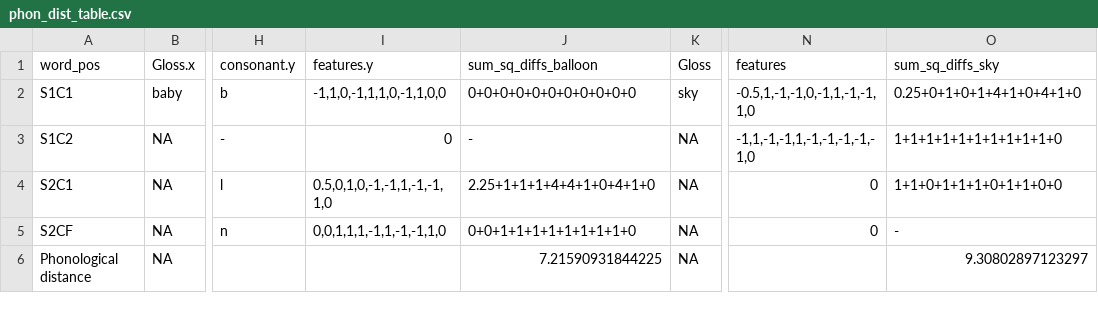
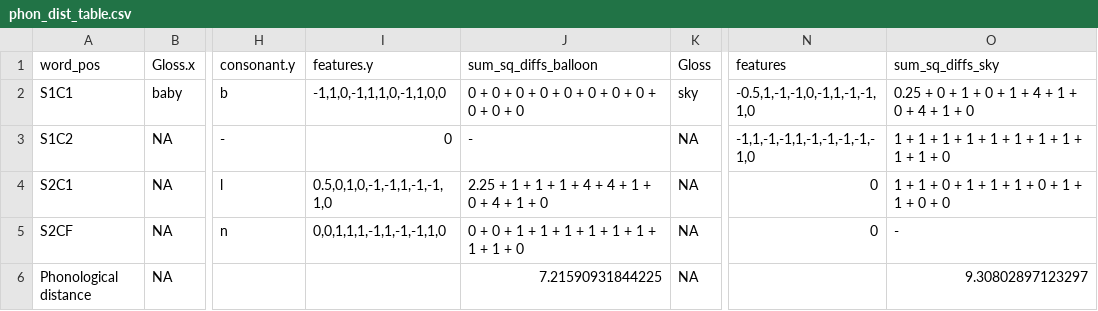
Before and after one commit to cathelaing/PhonNetworks, a CSV file: Data/phon_dist_table.csv, drawn as a sheet; only a part is shown, gaps mark what is left out; the diff names each change by its address in the sheet, - before the commit and + after, or states it on an @@ line.

```diff
--- a/Data/phon_dist_table.csv
+++ b/Data/phon_dist_table.csv
-J2 (sum_sq_diffs_balloon): 0+0+0+0+0+0+0+0+0+0+0
+J2 (sum_sq_diffs_balloon): 0 + 0 + 0 + 0 + 0 + 0 + 0 + 0 + 0 + 0 + 0
-O2 (sum_sq_diffs_sky): 0.25+0+1+0+1+4+1+0+4+1+0
+O2 (sum_sq_diffs_sky): 0.25 + 0 + 1 + 0 + 1 + 4 + 1 + 0 + 4 + 1 + 0
-O3 (sum_sq_diffs_sky): 1+1+1+1+1+1+1+1+1+1+0
+O3 (sum_sq_diffs_sky): 1 + 1 + 1 + 1 + 1 + 1 + 1 + 1 + 1 + 1 + 0
-J4 (sum_sq_diffs_balloon): 2.25+1+1+1+4+4+1+0+4+1+0
+J4 (sum_sq_diffs_balloon): 2.25 + 1 + 1 + 1 + 4 + 4 + 1 + 0 + 4 + 1 + 0
-O4 (sum_sq_diffs_sky): 1+1+0+1+1+1+0+1+1+0+0
+O4 (sum_sq_diffs_sky): 1 + 1 + 0 + 1 + 1 + 1 + 0 + 1 + 1 + 0 + 0
-J5 (sum_sq_diffs_balloon): 0+0+1+1+1+1+1+1+1+1+0
+J5 (sum_sq_diffs_balloon): 0 + 0 + 1 + 1 + 1 + 1 + 1 + 1 + 1 + 1 + 0
```
Also changed, not shown: 38 other files.
